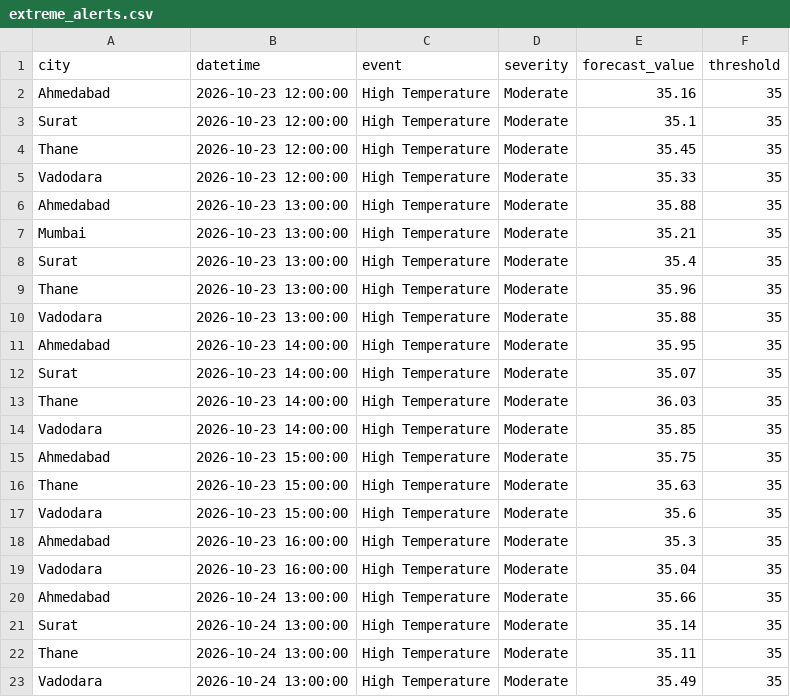
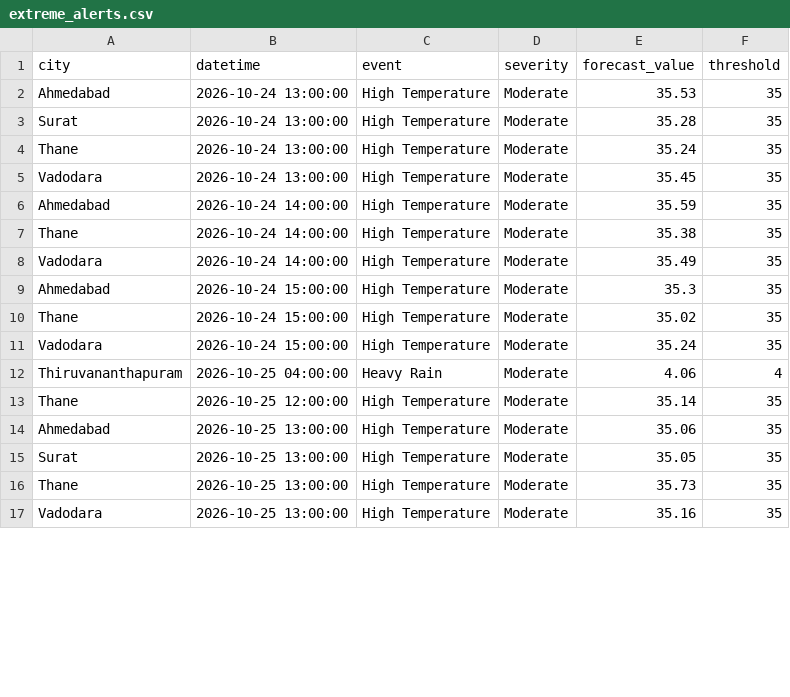
Before and after one commit to imstillashish/Prakruti, a CSV file: outputs/extreme_alerts.csv, drawn as a sheet; only a part is shown; the diff covers the shown part only.

```diff
--- a/outputs/extreme_alerts.csv
+++ b/outputs/extreme_alerts.csv
@@ -1,23 +1,17 @@
 city,datetime,event,severity,forecast_value,threshold
-Ahmedabad,2026-10-23 12:00:00,High Temperature,Moderate,35.16,35
-Surat,2026-10-23 12:00:00,High Temperature,Moderate,35.1,35
-Thane,2026-10-23 12:00:00,High Temperature,Moderate,35.45,35
-Vadodara,2026-10-23 12:00:00,High Temperature,Moderate,35.33,35
-Ahmedabad,2026-10-23 13:00:00,High Temperature,Moderate,35.88,35
-Mumbai,2026-10-23 13:00:00,High Temperature,Moderate,35.21,35
-Surat,2026-10-23 13:00:00,High Temperature,Moderate,35.4,35
-Thane,2026-10-23 13:00:00,High Temperature,Moderate,35.96,35
-Vadodara,2026-10-23 13:00:00,High Temperature,Moderate,35.88,35
-Ahmedabad,2026-10-23 14:00:00,High Temperature,Moderate,35.95,35
-Surat,2026-10-23 14:00:00,High Temperature,Moderate,35.07,35
-Thane,2026-10-23 14:00:00,High Temperature,Moderate,36.03,35
-Vadodara,2026-10-23 14:00:00,High Temperature,Moderate,35.85,35
-Ahmedabad,2026-10-23 15:00:00,High Temperature,Moderate,35.75,35
-Thane,2026-10-23 15:00:00,High Temperature,Moderate,35.63,35
-Vadodara,2026-10-23 15:00:00,High Temperature,Moderate,35.6,35
-Ahmedabad,2026-10-23 16:00:00,High Temperature,Moderate,35.3,35
-Vadodara,2026-10-23 16:00:00,High Temperature,Moderate,35.04,35
-Ahmedabad,2026-10-24 13:00:00,High Temperature,Moderate,35.66,35
-Surat,2026-10-24 13:00:00,High Temperature,Moderate,35.14,35
-Thane,2026-10-24 13:00:00,High Temperature,Moderate,35.11,35
-Vadodara,2026-10-24 13:00:00,High Temperature,Moderate,35.49,35
+Ahmedabad,2026-10-24 13:00:00,High Temperature,Moderate,35.53,35
+Surat,2026-10-24 13:00:00,High Temperature,Moderate,35.28,35
+Thane,2026-10-24 13:00:00,High Temperature,Moderate,35.24,35
+Vadodara,2026-10-24 13:00:00,High Temperature,Moderate,35.45,35
+Ahmedabad,2026-10-24 14:00:00,High Temperature,Moderate,35.59,35
+Thane,2026-10-24 14:00:00,High Temperature,Moderate,35.38,35
+Vadodara,2026-10-24 14:00:00,High Temperature,Moderate,35.49,35
+Ahmedabad,2026-10-24 15:00:00,High Temperature,Moderate,35.3,35
+Thane,2026-10-24 15:00:00,High Temperature,Moderate,35.02,35
+Vadodara,2026-10-24 15:00:00,High Temperature,Moderate,35.24,35
+Thiruvananthapuram,2026-10-25 04:00:00,Heavy Rain,Moderate,4.06,4
+Thane,2026-10-25 12:00:00,High Temperature,Moderate,35.14,35
+Ahmedabad,2026-10-25 13:00:00,High Temperature,Moderate,35.06,35
+Surat,2026-10-25 13:00:00,High Temperature,Moderate,35.05,35
+Thane,2026-10-25 13:00:00,High Temperature,Moderate,35.73,35
+Vadodara,2026-10-25 13:00:00,High Temperature,Moderate,35.16,35
```
Also changed, not shown: 3 added rows, 2 removed rows and 36 edited cells elsewhere in this file, data/forecast_current.csv, outputs/advisories.csv, 6 other files.
